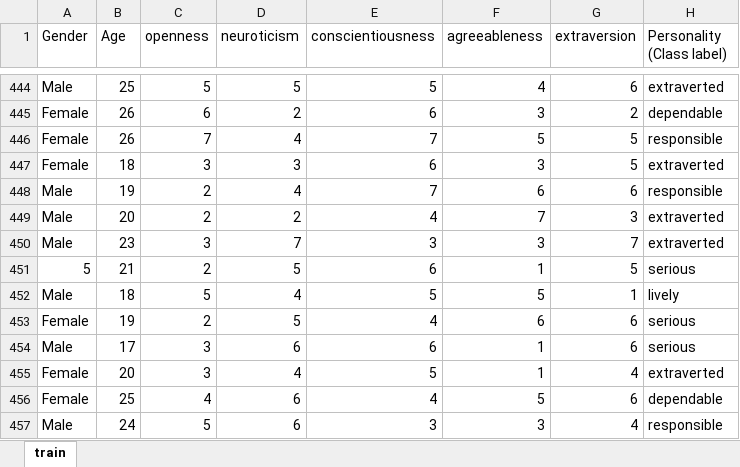
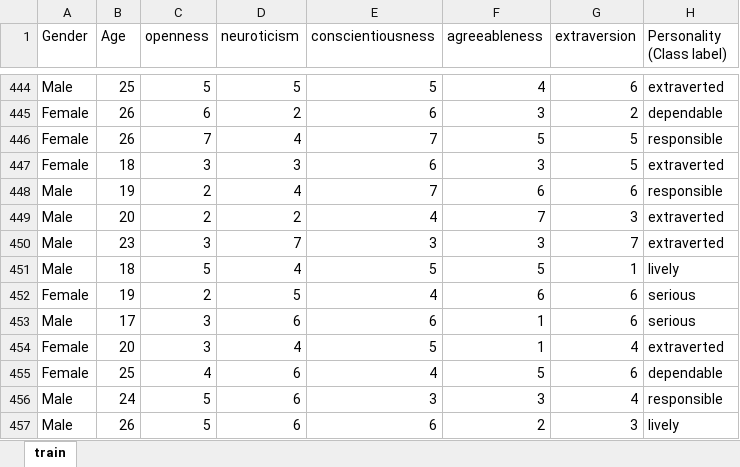
Before and after one commit to Gyani25k/HireIQ-Flow, an Excel workbook: Dataset-personalityPrediction.xlsx, sheet train, drawn as a sheet; only a part is shown, gaps mark what is left out; the shorter side is filled out with more unchanged rows; values as stored, in another font and other column widths than the file's, no borders; the diff names each change by its address in the sheet, - before the commit and + after, or states it on an @@ line.

```diff
--- a/Dataset-personalityPrediction.xlsx (sheet train)
+++ b/Dataset-personalityPrediction.xlsx (sheet train)
-row 451: 5 | 21 | 2 | 5 | 6 | 1 | 5 | serious
```
Also changed, not shown: 2 other files.
